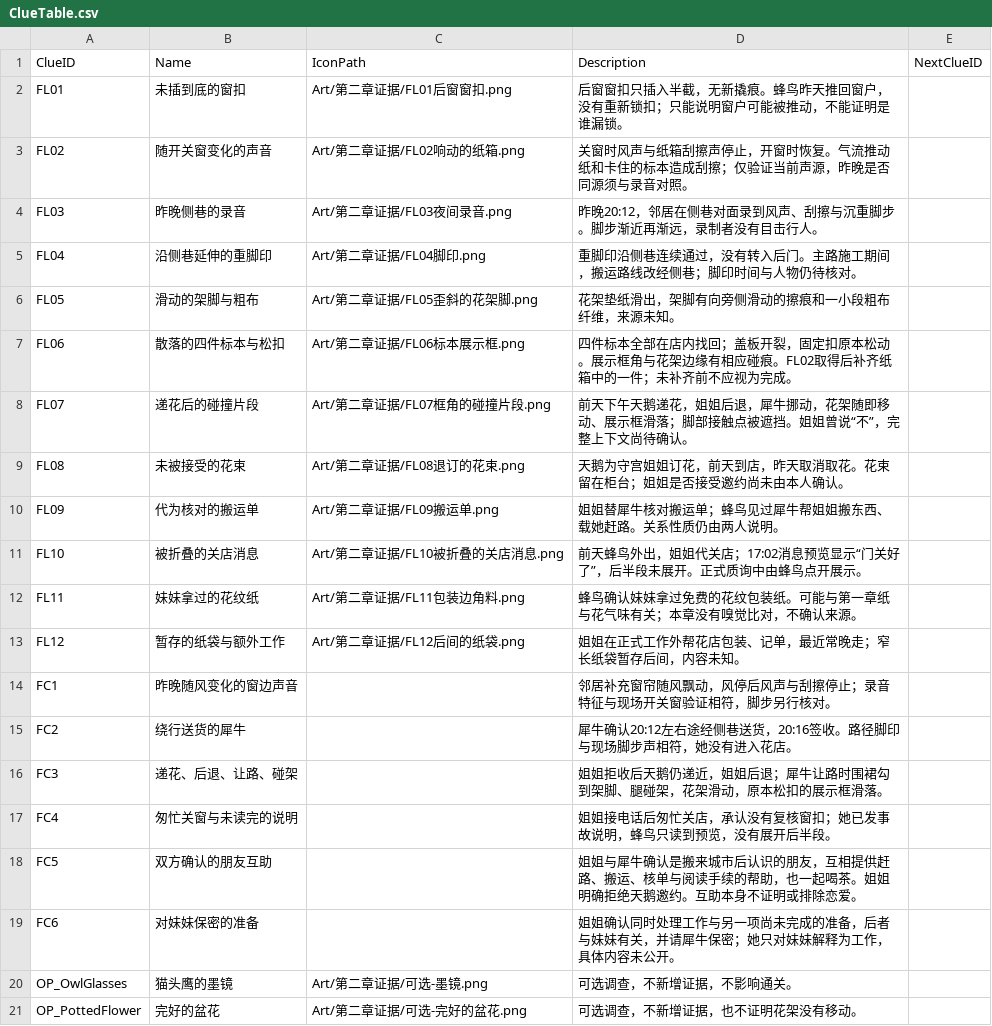
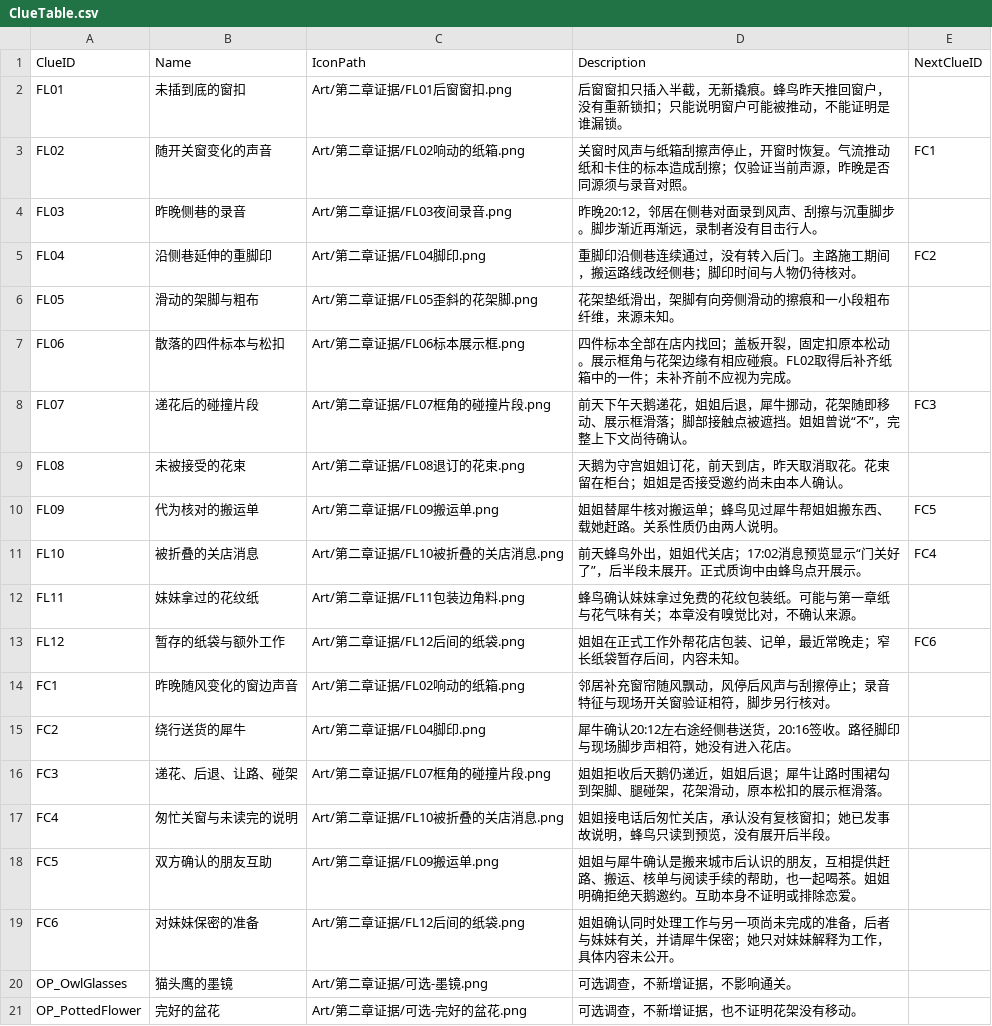
Before and after one commit to Linksora/TapTapJam2026, a CSV file: Assets/Data/Level_02/ClueTable.csv, drawn as a sheet.

Commit message:
Upgrade Level 2 clues after interrogations

```diff
--- a/Assets/Data/Level_02/ClueTable.csv
+++ b/Assets/Data/Level_02/ClueTable.csv
@@ -2,19 +2,19 @@
 FL01,未插到底的窗扣,Art/第二章证据/FL01后窗窗扣.png,后窗窗扣只插入半截，无新撬痕。蜂鸟昨天推回窗户，没有重新锁扣；只能说明窗户可能被推动，不能证明是谁漏锁。,
-FL02,随开关窗变化的声音,Art/第二章证据/FL02响动的纸箱.png,关窗时风声与纸箱刮擦声停止，开窗时恢复。气流推动纸和卡住的标本造成刮擦；仅验证当前声源，昨晚是否同源须与录音对照。,
+FL02,随开关窗变化的声音,Art/第二章证据/FL02响动的纸箱.png,关窗时风声与纸箱刮擦声停止，开窗时恢复。气流推动纸和卡住的标本造成刮擦；仅验证当前声源，昨晚是否同源须与录音对照。,FC1
 FL03,昨晚侧巷的录音,Art/第二章证据/FL03夜间录音.png,昨晚20:12，邻居在侧巷对面录到风声、刮擦与沉重脚步。脚步渐近再渐远，录制者没有目击行人。,
-FL04,沿侧巷延伸的重脚印,Art/第二章证据/FL04脚印.png,重脚印沿侧巷连续通过，没有转入后门。主路施工期间，搬运路线改经侧巷；脚印时间与人物仍待核对。,
+FL04,沿侧巷延伸的重脚印,Art/第二章证据/FL04脚印.png,重脚印沿侧巷连续通过，没有转入后门。主路施工期间，搬运路线改经侧巷；脚印时间与人物仍待核对。,FC2
 FL05,滑动的架脚与粗布,Art/第二章证据/FL05歪斜的花架脚.png,花架垫纸滑出，架脚有向旁侧滑动的擦痕和一小段粗布纤维，来源未知。,
 FL06,散落的四件标本与松扣,Art/第二章证据/FL06标本展示框.png,四件标本全部在店内找回；盖板开裂，固定扣原本松动。展示框角与花架边缘有相应碰痕。FL02取得后补齐纸箱中的一件；未补齐前不应视为完成。,
-FL07,递花后的碰撞片段,Art/第二章证据/FL07框角的碰撞片段.png,前天下午天鹅递花，姐姐后退，犀牛挪动，花架随即移动、展示框滑落；脚部接触点被遮挡。姐姐曾说“不”，完整上下文尚待确认。,
+FL07,递花后的碰撞片段,Art/第二章证据/FL07框角的碰撞片段.png,前天下午天鹅递花，姐姐后退，犀牛挪动，花架随即移动、展示框滑落；脚部接触点被遮挡。姐姐曾说“不”，完整上下文尚待确认。,FC3
 FL08,未被接受的花束,Art/第二章证据/FL08退订的花束.png,天鹅为守宫姐姐订花，前天到店，昨天取消取花。花束留在柜台；姐姐是否接受邀约尚未由本人确认。,
-FL09,代为核对的搬运单,Art/第二章证据/FL09搬运单.png,姐姐替犀牛核对搬运单；蜂鸟见过犀牛帮姐姐搬东西、载她赶路。关系性质仍由两人说明。,
-FL10,被折叠的关店消息,Art/第二章证据/FL10被折叠的关店消息.png,前天蜂鸟外出，姐姐代关店；17:02消息预览显示“门关好了”，后半段未展开。正式质询中由蜂鸟点开展示。,
+FL09,代为核对的搬运单,Art/第二章证据/FL09搬运单.png,姐姐替犀牛核对搬运单；蜂鸟见过犀牛帮姐姐搬东西、载她赶路。关系性质仍由两人说明。,FC5
+FL10,被折叠的关店消息,Art/第二章证据/FL10被折叠的关店消息.png,前天蜂鸟外出，姐姐代关店；17:02消息预览显示“门关好了”，后半段未展开。正式质询中由蜂鸟点开展示。,FC4
 FL11,妹妹拿过的花纹纸,Art/第二章证据/FL11包装边角料.png,蜂鸟确认妹妹拿过免费的花纹包装纸。可能与第一章纸与花气味有关；本章没有嗅觉比对，不确认来源。,
-FL12,暂存的纸袋与额外工作,Art/第二章证据/FL12后间的纸袋.png,姐姐在正式工作外帮花店包装、记单，最近常晚走；窄长纸袋暂存后间，内容未知。,
-FC1,昨晚随风变化的窗边声音,,邻居补充窗帘随风飘动，风停后风声与刮擦停止；录音特征与现场开关窗验证相符，脚步另行核对。,
-FC2,绕行送货的犀牛,,犀牛确认20:12左右途经侧巷送货，20:16签收。路径脚印与现场脚步声相符，她没有进入花店。,
-FC3,递花、后退、让路、碰架,,姐姐拒收后天鹅仍递近，姐姐后退；犀牛让路时围裙勾到架脚、腿碰架，花架滑动，原本松扣的展示框滑落。,
-FC4,匆忙关窗与未读完的说明,,姐姐接电话后匆忙关店，承认没有复核窗扣；她已发事故说明，蜂鸟只读到预览，没有展开后半段。,
-FC5,双方确认的朋友互助,,姐姐与犀牛确认是搬来城市后认识的朋友，互相提供赶路、搬运、核单与阅读手续的帮助，也一起喝茶。姐姐明确拒绝天鹅邀约。互助本身不证明或排除恋爱。,
-FC6,对妹妹保密的准备,,姐姐确认同时处理工作与另一项尚未完成的准备，后者与妹妹有关，并请犀牛保密；她只对妹妹解释为工作，具体内容未公开。,
+FL12,暂存的纸袋与额外工作,Art/第二章证据/FL12后间的纸袋.png,姐姐在正式工作外帮花店包装、记单，最近常晚走；窄长纸袋暂存后间，内容未知。,FC6
+FC1,昨晚随风变化的窗边声音,Art/第二章证据/FL02响动的纸箱.png,邻居补充窗帘随风飘动，风停后风声与刮擦停止；录音特征与现场开关窗验证相符，脚步另行核对。,
+FC2,绕行送货的犀牛,Art/第二章证据/FL04脚印.png,犀牛确认20:12左右途经侧巷送货，20:16签收。路径脚印与现场脚步声相符，她没有进入花店。,
+FC3,递花、后退、让路、碰架,Art/第二章证据/FL07框角的碰撞片段.png,姐姐拒收后天鹅仍递近，姐姐后退；犀牛让路时围裙勾到架脚、腿碰架，花架滑动，原本松扣的展示框滑落。,
+FC4,匆忙关窗与未读完的说明,Art/第二章证据/FL10被折叠的关店消息.png,姐姐接电话后匆忙关店，承认没有复核窗扣；她已发事故说明，蜂鸟只读到预览，没有展开后半段。,
+FC5,双方确认的朋友互助,Art/第二章证据/FL09搬运单.png,姐姐与犀牛确认是搬来城市后认识的朋友，互相提供赶路、搬运、核单与阅读手续的帮助，也一起喝茶。姐姐明确拒绝天鹅邀约。互助本身不证明或排除恋爱。,
+FC6,对妹妹保密的准备,Art/第二章证据/FL12后间的纸袋.png,姐姐确认同时处理工作与另一项尚未完成的准备，后者与妹妹有关，并请犀牛保密；她只对妹妹解释为工作，具体内容未公开。,
 OP_OwlGlasses,猫头鹰的墨镜,Art/第二章证据/可选-墨镜.png,可选调查，不新增证据，不影响通关。,
```
Also changed, not shown: Assets/Data/Level_02/ScriptTable.csv, 2 other files.
